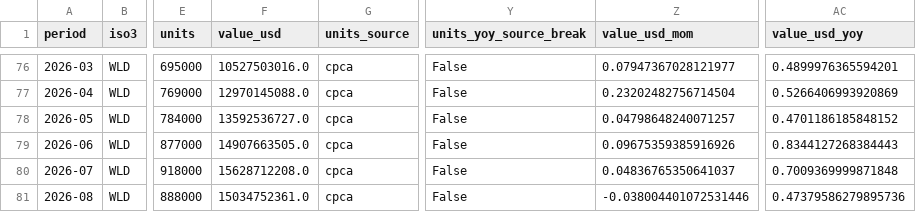
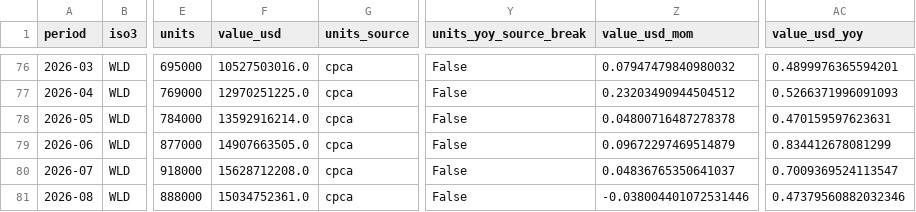
Before and after one commit to roblevinson-cloud/ai-compute-demand-dashboard, a CSV file: docs/china-auto/data/world_monthly.csv, drawn as a sheet; only a part is shown, gaps mark what is left out; the diff covers the shown part only; the diff names each change by its address in the sheet, - before the commit and + after, or states it on an @@ line.

```diff
--- a/docs/china-auto/data/world_monthly.csv
+++ b/docs/china-auto/data/world_monthly.csv
-Z76 (value_usd_mom): 0.07947367028121977
+Z76 (value_usd_mom): 0.07947479840980032
-F77 (value_usd): 12970145088.0
+F77 (value_usd): 12970251225.0
-Z77 (value_usd_mom): 0.23202482756714504
+Z77 (value_usd_mom): 0.23203490944504512
-AC77 (value_usd_yoy): 0.5266406993920869
+AC77 (value_usd_yoy): 0.5266371996091093
-F78 (value_usd): 13592536727.0
+F78 (value_usd): 13592916214.0
-Z78 (value_usd_mom): 0.04798648240071257
+Z78 (value_usd_mom): 0.04800716487278378
-AC78 (value_usd_yoy): 0.4701186185848152
+AC78 (value_usd_yoy): 0.470159597623631
-Z79 (value_usd_mom): 0.09675359385916926
+Z79 (value_usd_mom): 0.09672297469514879
-AC79 (value_usd_yoy): 0.8344127268384443
+AC79 (value_usd_yoy): 0.834412678081299
-AC80 (value_usd_yoy): 0.7009369999871848
+AC80 (value_usd_yoy): 0.7009369524113547
-AC81 (value_usd_yoy): 0.47379586279895736
+AC81 (value_usd_yoy): 0.47379560882032346
```
Also changed, not shown: 32 edited cells elsewhere in this file, docs/china-auto/data/coverage.csv, 5 other files.
